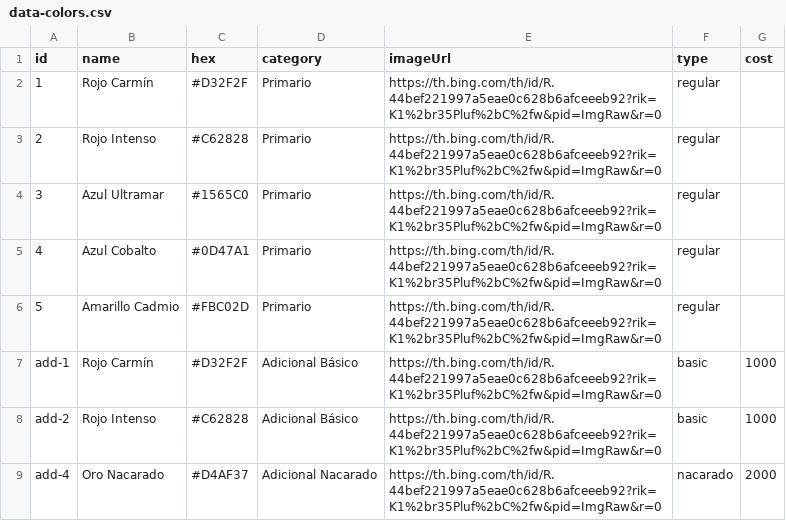
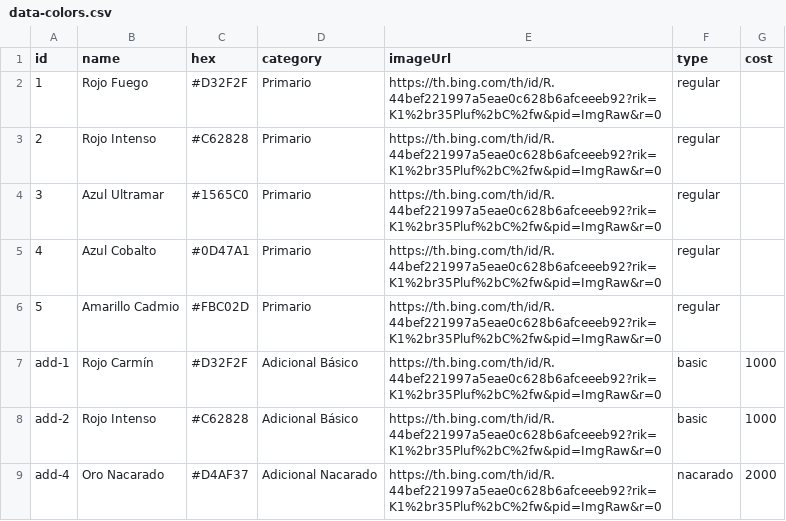
Before and after one commit to calmo-brand/calmo-host, a CSV file: catalog/colors/data-colors.csv, drawn as a sheet.

Commit message:
Update data-colors.csv

```diff
--- a/catalog/colors/data-colors.csv
+++ b/catalog/colors/data-colors.csv
@@ -1,3 +1,3 @@
 id,name,hex,category,imageUrl,type,cost
-1,Rojo Carmín,#D32F2F,Primario,https://th.bing.com/th/id/R.44bef221997a5eae0c628b6afceeeb92?rik=K1%2br35Pluf%2bC%2fw&pid=ImgRaw&r=0,regular,
+1,Rojo Fuego,#D32F2F,Primario,https://th.bing.com/th/id/R.44bef221997a5eae0c628b6afceeeb92?rik=K1%2br35Pluf%2bC%2fw&pid=ImgRaw&r=0,regular,
 2,Rojo Intenso,#C62828,Primario,https://th.bing.com/th/id/R.44bef221997a5eae0c628b6afceeeb92?rik=K1%2br35Pluf%2bC%2fw&pid=ImgRaw&r=0,regular,
```
